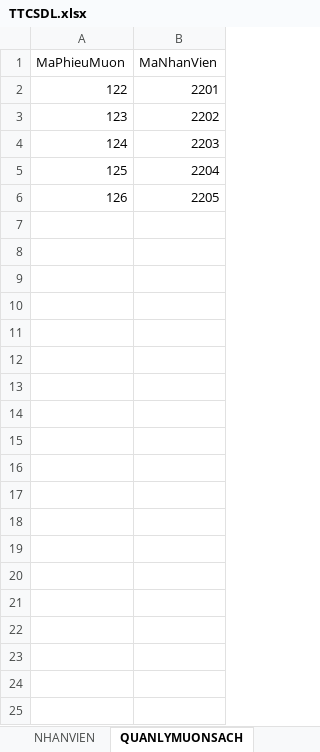
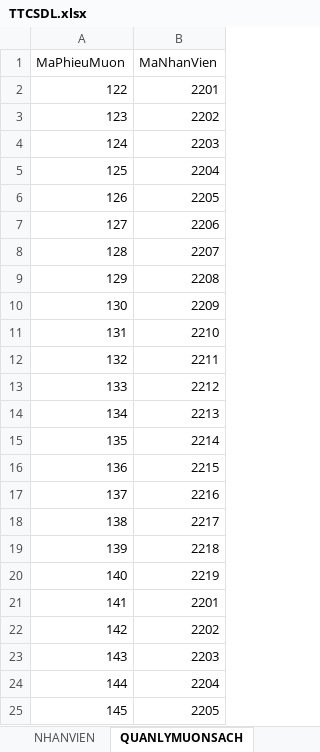
Before and after one commit to MrL8199/TTCSDL, an Excel workbook: TTCSDL.xlsx, sheet QUANLYMUONSACH, drawn as a sheet; only a part is shown; values as stored, in another font and other column widths than the file's, no borders; the diff covers the shown part only; the diff names each change by its address in the sheet, - before the commit and + after, or states it on an @@ line.

```diff
--- a/TTCSDL.xlsx (sheet QUANLYMUONSACH)
+++ b/TTCSDL.xlsx (sheet QUANLYMUONSACH)
+row 7: 127 | 2206
+row 8: 128 | 2207
+row 9: 129 | 2208
+row 10: 130 | 2209
+row 11: 131 | 2210
+row 12: 132 | 2211
+row 13: 133 | 2212
+row 14: 134 | 2213
+row 15: 135 | 2214
+row 16: 136 | 2215
+row 17: 137 | 2216
+row 18: 138 | 2217
+row 19: 139 | 2218
+row 20: 140 | 2219
+row 21: 141 | 2201
+row 22: 142 | 2202
+row 23: 143 | 2203
+row 24: 144 | 2204
+row 25: 145 | 2205
```
Also changed, not shown: 21 added rows elsewhere in this sheet, sheet CUONSACH, sheet PHIEUMUON, sheet THETHUVIEN, sheet PHIEUNHAP, sheet PHIEUTRA, sheet QUANLYTRASACH, 3 more sheets, 1 other file.
